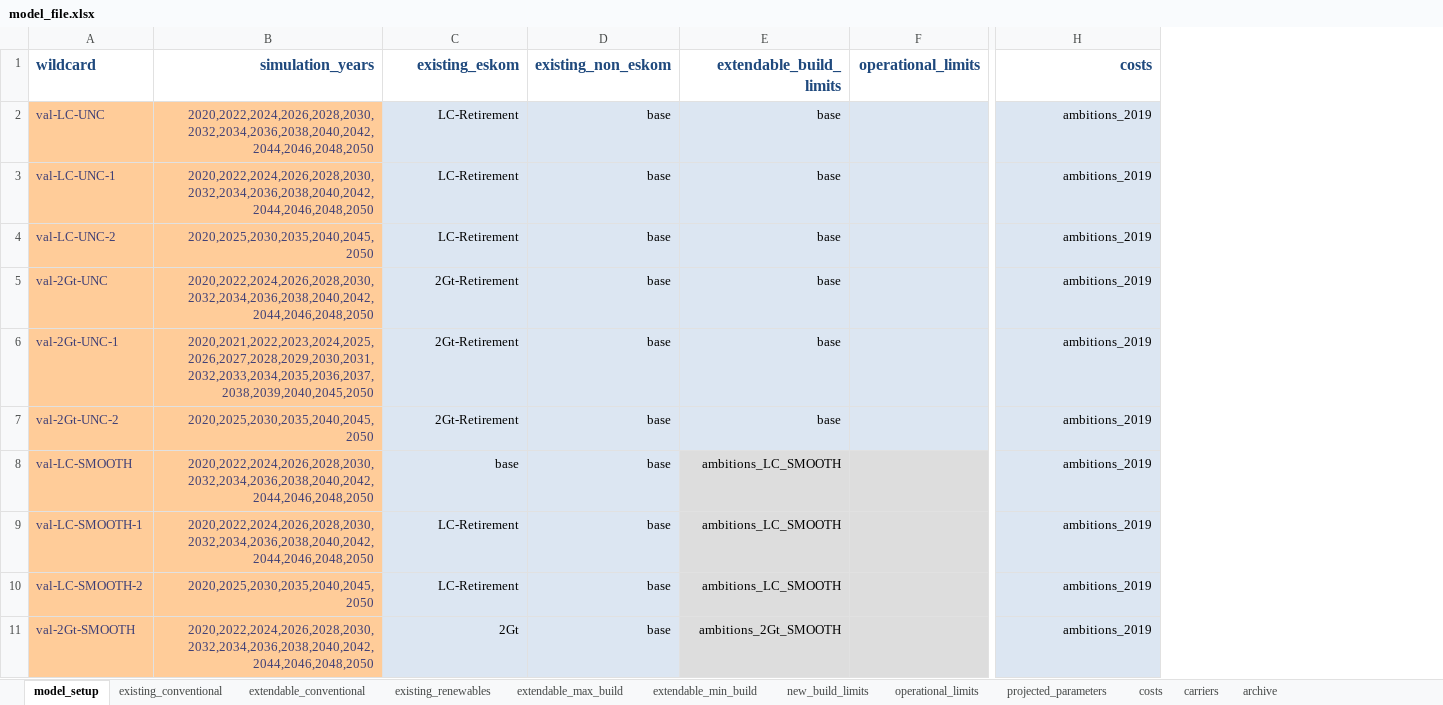
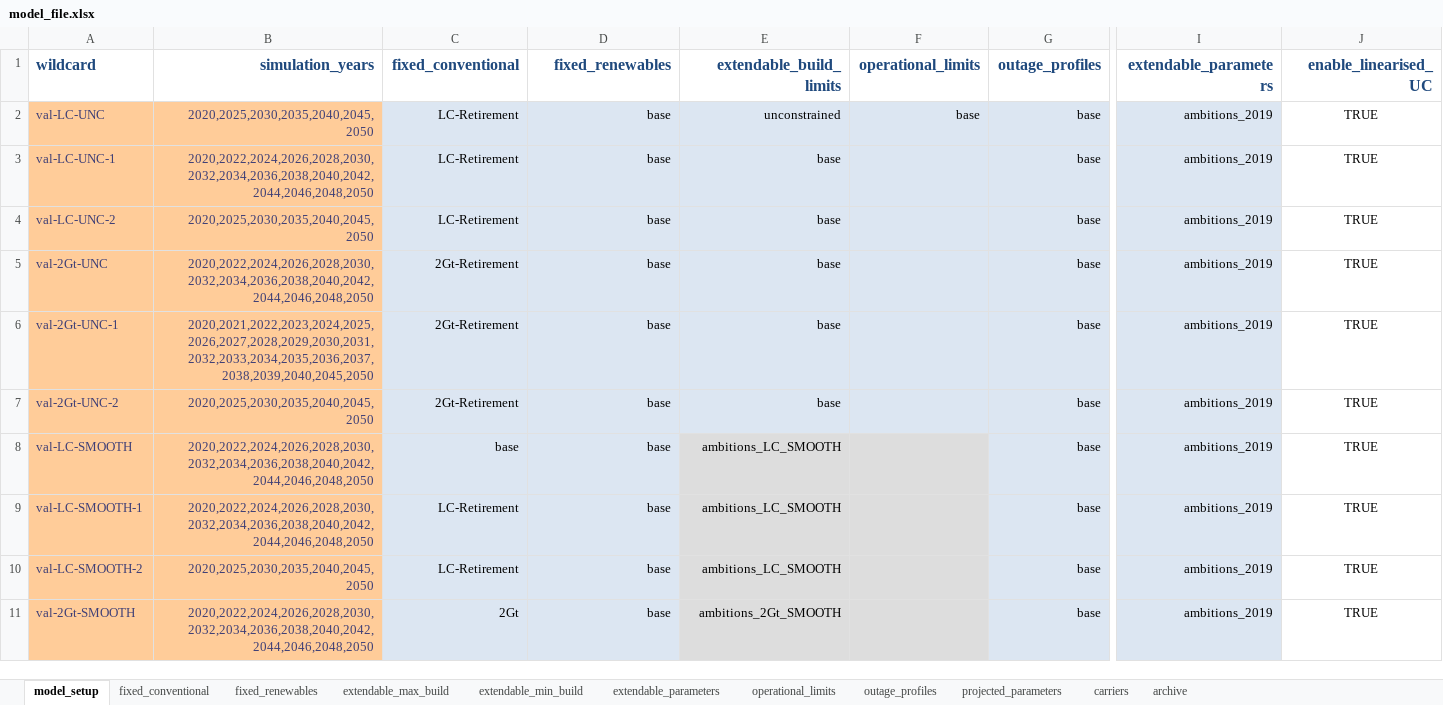
Before and after one commit to ljansen-iee/pypsa-rsa-sec, an Excel workbook: data/model_file.xlsx, sheet model_setup, drawn as a sheet; only a part is shown, gaps mark what is left out; values as stored, in another font and other column widths than the file's, no borders; addresses are those after the commit; the diff names each change by its address in the sheet, - before the commit and + after, or states it on an @@ line.

```diff
--- a/data/model_file.xlsx (sheet model_setup)
+++ b/data/model_file.xlsx (sheet model_setup)
-sheet tab: existing_conventional
+sheet tab: fixed_conventional
-sheet tab: extendable_conventional
+sheet tab: fixed_renewables
-sheet tab: existing_renewables
-sheet tab: new_build_limits
-sheet tab: costs
+sheet tab: extendable_parameters
+sheet tab: outage_profiles
+column G (outage_profiles), rows 2-11: all base
+column J (enable_linearised_UC), rows 2-11: all TRUE
-C1: existing_eskom
+C1: fixed_conventional
-D1: existing_non_eskom
+D1: fixed_renewables
-I1: costs
+I1: extendable_parameters
-B2 (simulation_years): 2020,2022,2024,2026,2028,2030,2032,2034,2036,2038,2040,2042,2044,2046,2048,2050
+B2 (simulation_years): 2020,2025,2030,2035,2040,2045,2050
-E2 (extendable_build_limits): base
+E2 (extendable_build_limits): unconstrained
-F2 (operational_limits): (empty)
+F2 (operational_limits): base
```
Also changed, not shown: sheet extendable_min_build, sheet extendable_max_build, sheet projected_parameters, sheet fixed_renewables, sheet fixed_conventional, sheet operational_limits, formulas that keep their value, hidden cells, charts or pictures, 3 other files.
